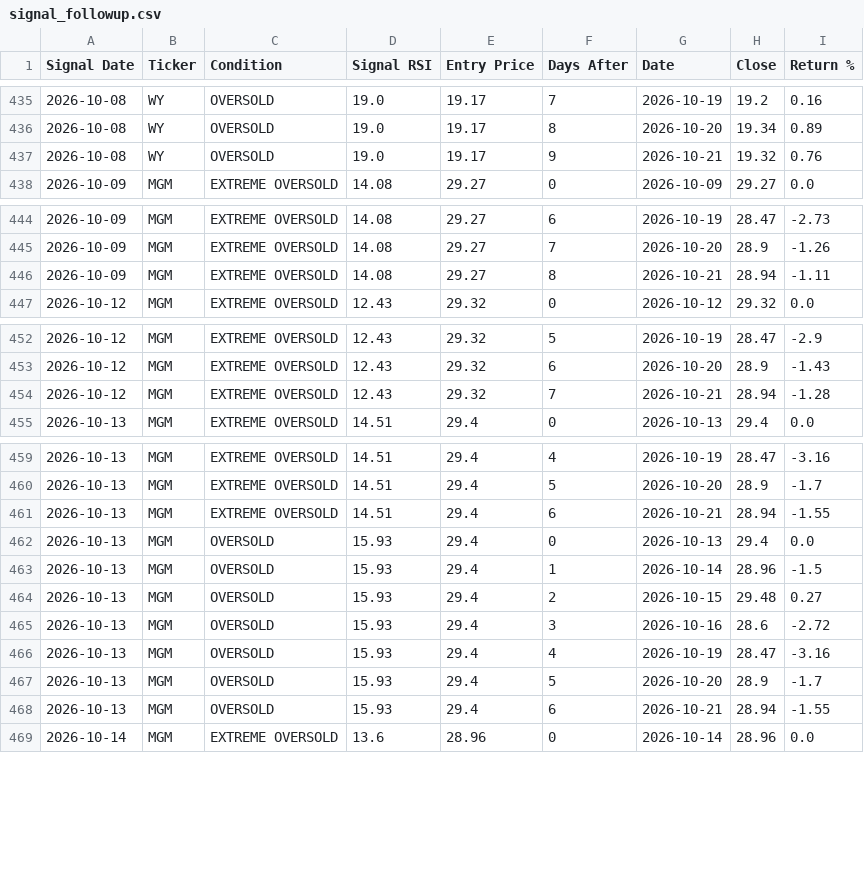
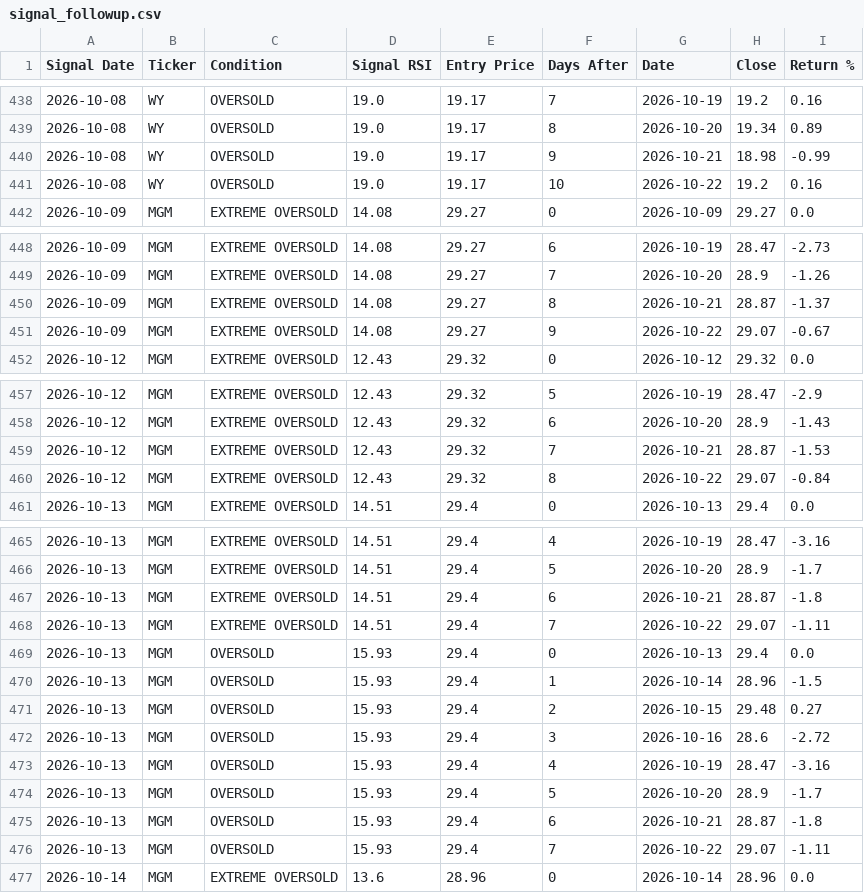
Before and after one commit to smartmoneybitesofficial-hub/rsi-scanner, a CSV file: signal_followup.csv, drawn as a sheet; only a part is shown, gaps mark what is left out; the diff covers the shown part only.

```diff
--- a/signal_followup.csv
+++ b/signal_followup.csv
@@ -436,3 +439,4 @@ Signal Date,Ticker,Condition,Signal RSI,Entry Price,Days After,Date,Close,Return
 2026-10-08,WY,OVERSOLD,19.0,19.17,8,2026-10-20,19.34,0.89
-2026-10-08,WY,OVERSOLD,19.0,19.17,9,2026-10-21,19.32,0.76
+2026-10-08,WY,OVERSOLD,19.0,19.17,9,2026-10-21,18.98,-0.99
+2026-10-08,WY,OVERSOLD,19.0,19.17,10,2026-10-22,19.2,0.16
 2026-10-09,MGM,EXTREME OVERSOLD,14.08,29.27,0,2026-10-09,29.27,0.0
@@ -445,3 +449,4 @@ Signal Date,Ticker,Condition,Signal RSI,Entry Price,Days After,Date,Close,Return
 2026-10-09,MGM,EXTREME OVERSOLD,14.08,29.27,7,2026-10-20,28.9,-1.26
-2026-10-09,MGM,EXTREME OVERSOLD,14.08,29.27,8,2026-10-21,28.94,-1.11
+2026-10-09,MGM,EXTREME OVERSOLD,14.08,29.27,8,2026-10-21,28.87,-1.37
+2026-10-09,MGM,EXTREME OVERSOLD,14.08,29.27,9,2026-10-22,29.07,-0.67
 2026-10-12,MGM,EXTREME OVERSOLD,12.43,29.32,0,2026-10-12,29.32,0.0
@@ -453,3 +458,4 @@ Signal Date,Ticker,Condition,Signal RSI,Entry Price,Days After,Date,Close,Return
 2026-10-12,MGM,EXTREME OVERSOLD,12.43,29.32,6,2026-10-20,28.9,-1.43
-2026-10-12,MGM,EXTREME OVERSOLD,12.43,29.32,7,2026-10-21,28.94,-1.28
+2026-10-12,MGM,EXTREME OVERSOLD,12.43,29.32,7,2026-10-21,28.87,-1.53
+2026-10-12,MGM,EXTREME OVERSOLD,12.43,29.32,8,2026-10-22,29.07,-0.84
 2026-10-13,MGM,EXTREME OVERSOLD,14.51,29.4,0,2026-10-13,29.4,0.0
@@ -460,3 +466,4 @@ Signal Date,Ticker,Condition,Signal RSI,Entry Price,Days After,Date,Close,Return
 2026-10-13,MGM,EXTREME OVERSOLD,14.51,29.4,5,2026-10-20,28.9,-1.7
-2026-10-13,MGM,EXTREME OVERSOLD,14.51,29.4,6,2026-10-21,28.94,-1.55
+2026-10-13,MGM,EXTREME OVERSOLD,14.51,29.4,6,2026-10-21,28.87,-1.8
+2026-10-13,MGM,EXTREME OVERSOLD,14.51,29.4,7,2026-10-22,29.07,-1.11
 2026-10-13,MGM,OVERSOLD,15.93,29.4,0,2026-10-13,29.4,0.0
@@ -467,3 +474,4 @@ Signal Date,Ticker,Condition,Signal RSI,Entry Price,Days After,Date,Close,Return
 2026-10-13,MGM,OVERSOLD,15.93,29.4,5,2026-10-20,28.9,-1.7
-2026-10-13,MGM,OVERSOLD,15.93,29.4,6,2026-10-21,28.94,-1.55
+2026-10-13,MGM,OVERSOLD,15.93,29.4,6,2026-10-21,28.87,-1.8
+2026-10-13,MGM,OVERSOLD,15.93,29.4,7,2026-10-22,29.07,-1.11
 2026-10-14,MGM,EXTREME OVERSOLD,13.6,28.96,0,2026-10-14,28.96,0.0
```
Also changed, not shown: 6 added rows and 24 edited cells elsewhere in this file.
